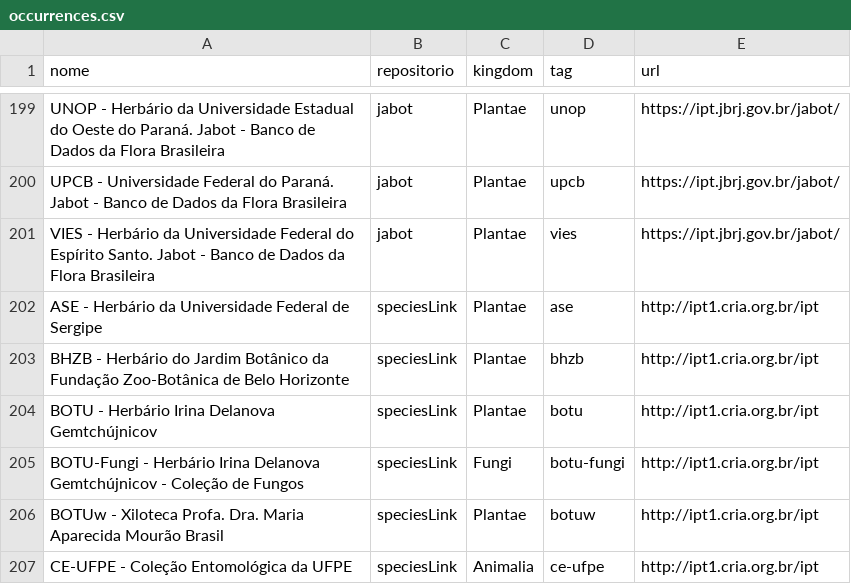
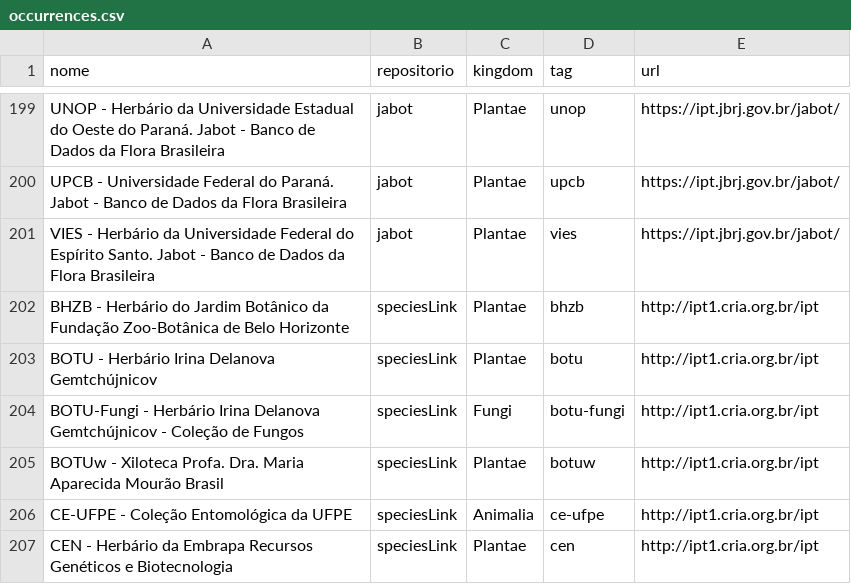
Before and after one commit to edalcin/DarwinCoreJSON, a CSV file: referencias/occurrences.csv, drawn as a sheet; only a part is shown, gaps mark what is left out; the shorter side is filled out with more unchanged rows.

Commit message:
criacao occurrences com problemas

```diff
--- a/referencias/occurrences.csv
+++ b/referencias/occurrences.csv
@@ -201,3 +201,2 @@ UPCB - Universidade Federal do Paraná. Jabot - Banco de Dados da Flora Brasilei
 VIES - Herbário da Universidade Federal do Espírito Santo. Jabot - Banco de Dados da Flora Brasileira,jabot,Plantae,vies,https://ipt.jbrj.gov.br/jabot/
-ASE - Herbário da Universidade Federal de Sergipe,speciesLink,Plantae,ase,http://ipt1.cria.org.br/ipt
 BHZB - Herbário do Jardim Botânico da Fundação Zoo-Botânica de Belo Horizonte,speciesLink,Plantae,bhzb,http://ipt1.cria.org.br/ipt
```
Also changed, not shown: 1 other file.
